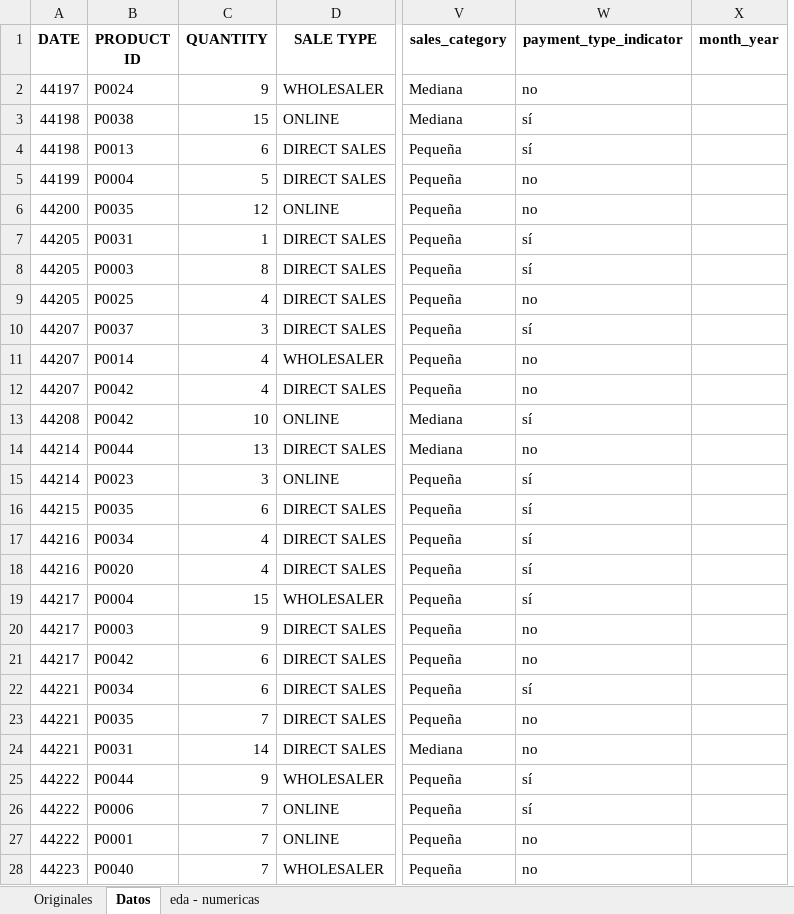
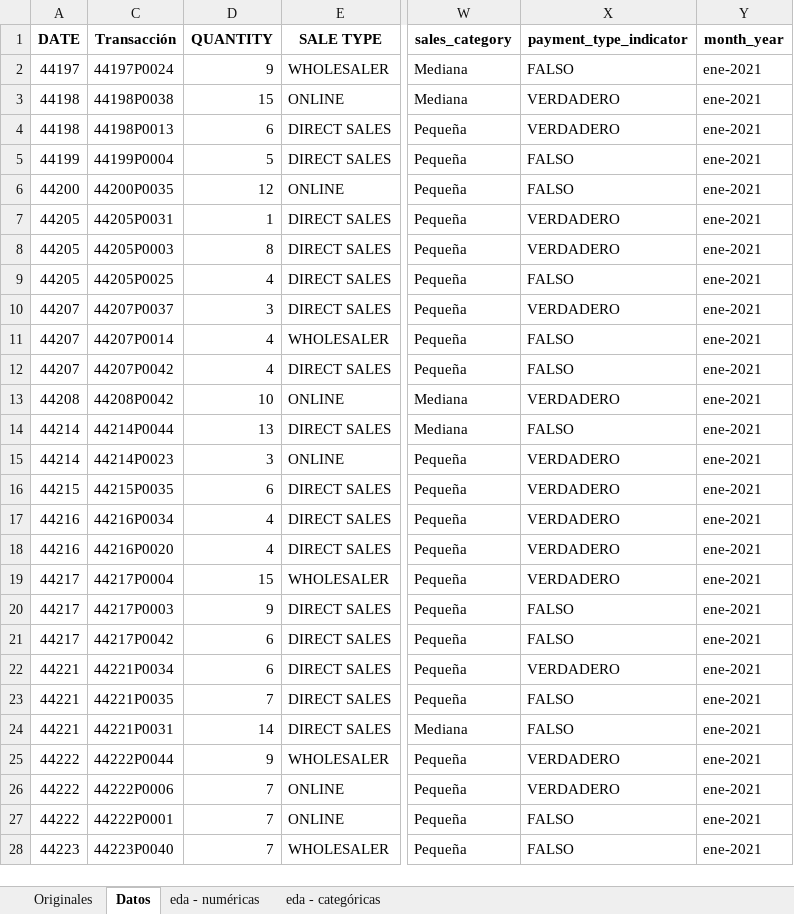
Before and after one commit to MartaM1206/Laboratorio_excel, an Excel workbook: Supermercado.xlsx, sheet Datos, drawn as a sheet; only a part is shown, gaps mark what is left out; values as stored, in another font and other column widths than the file's, no borders; table styles not drawn; removed rows and columns are numbered as before the commit, all else as after; the diff covers the shown part only; the diff names each change by its address in the sheet, - before the commit and + after, or states it on an @@ line.

Commit message:
Subida hasta eda-categoricas

```diff
--- a/Supermercado.xlsx (sheet Datos)
+++ b/Supermercado.xlsx (sheet Datos)
-sheet tab: eda - numericas
+sheet tab: eda - numéricas
+sheet tab: eda - categóricas
@@ column B (PRODUCT ID) hidden, rows 2-28: P0024 | P0038 | P0013 | P0004 | P0035 | P0031 | P0003 | P0025 | P0037 | P0014 | P0042 | P0042 | P0044 | P0023 | P0035 | P0034 | P0020 | P0004 | P0003 | P0042 | P0034 | P0035 | P0031 | P0044 | P0006 | P0001 | P0040 @@
+column C (Transacción), rows 2-28: 44197P0024 | 44198P0038 | 44198P0013 | 44199P0004 | 44200P0035 | 44205P0031 | 44205P0003 | 44205P0025 | 44207P0037 | 44207P0014 | 44207P0042 | 44208P0042 | 44214P0044 | 44214P0023 | 44215P0035 | 44216P0034 | 44216P0020 | 44217P0004 | 44217P0003 | 44217P0042 | 44221P0034 | 44221P0035 | 44221P0031 | 44222P0044 | 44222P0006 | 44222P0001 | 44223P0040
-X2 (payment_type_indicator): no
+X2 (payment_type_indicator): FALSO
-Y2:Y28 (month_year): (empty)
+Y2:Y28 (month_year): ene-2021
-X3:X4 (payment_type_indicator): sí
+X3:X4 (payment_type_indicator): VERDADERO
-X5:X6 (payment_type_indicator): no
+X5:X6 (payment_type_indicator): FALSO
-X7:X8 (payment_type_indicator): sí
+X7:X8 (payment_type_indicator): VERDADERO
-X9 (payment_type_indicator): no
+X9 (payment_type_indicator): FALSO
-X10 (payment_type_indicator): sí
+X10 (payment_type_indicator): VERDADERO
-X11:X12 (payment_type_indicator): no
+X11:X12 (payment_type_indicator): FALSO
-X13 (payment_type_indicator): sí
+X13 (payment_type_indicator): VERDADERO
-X14 (payment_type_indicator): no
+X14 (payment_type_indicator): FALSO
-X15:X19 (payment_type_indicator): sí
+X15:X19 (payment_type_indicator): VERDADERO
-X20:X21 (payment_type_indicator): no
+X20:X21 (payment_type_indicator): FALSO
-X22 (payment_type_indicator): sí
+X22 (payment_type_indicator): VERDADERO
-X23:X24 (payment_type_indicator): no
+X23:X24 (payment_type_indicator): FALSO
-X25:X26 (payment_type_indicator): sí
+X25:X26 (payment_type_indicator): VERDADERO
-X27:X28 (payment_type_indicator): no
+X27:X28 (payment_type_indicator): FALSO
```
Also changed, not shown: 1004 edited cells elsewhere in this sheet, sheet eda - numéricas.
